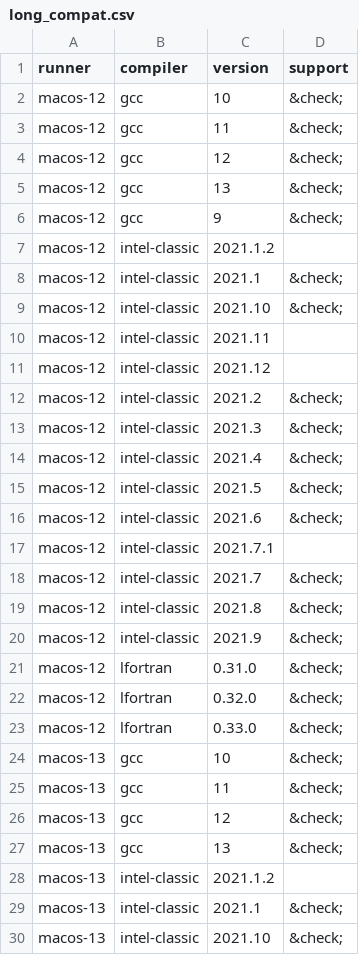
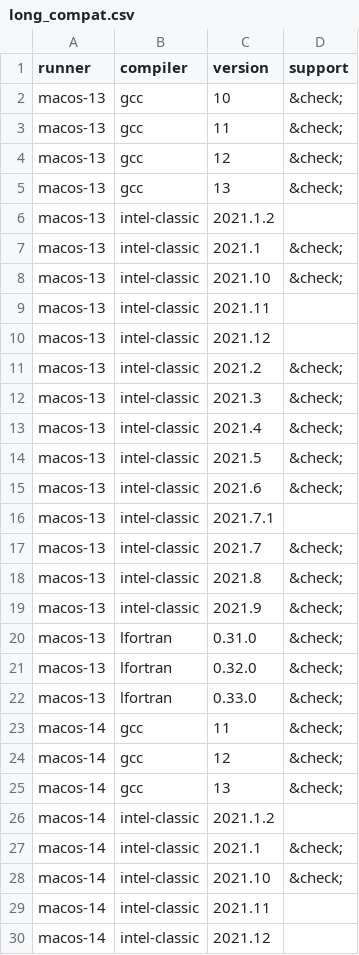
Before and after one commit to fortran-lang/setup-fortran, a CSV file: .github/compat/long_compat.csv, drawn as a sheet; only a part is shown; the shorter side is filled out with more unchanged rows.

Commit message:
drop macos-12 mentions everywhere

```diff
--- a/.github/compat/long_compat.csv
+++ b/.github/compat/long_compat.csv
@@ -1,24 +1,2 @@
 runner,compiler,version,support
-macos-12,gcc,10,&check;
-macos-12,gcc,11,&check;
-macos-12,gcc,12,&check;
-macos-12,gcc,13,&check;
-macos-12,gcc,9,&check;
-macos-12,intel-classic,2021.1.2,
-macos-12,intel-classic,2021.1,&check;
-macos-12,intel-classic,2021.10,&check;
-macos-12,intel-classic,2021.11,
-macos-12,intel-classic,2021.12,
-macos-12,intel-classic,2021.2,&check;
-macos-12,intel-classic,2021.3,&check;
-macos-12,intel-classic,2021.4,&check;
-macos-12,intel-classic,2021.5,&check;
-macos-12,intel-classic,2021.6,&check;
-macos-12,intel-classic,2021.7.1,
-macos-12,intel-classic,2021.7,&check;
-macos-12,intel-classic,2021.8,&check;
-macos-12,intel-classic,2021.9,&check;
-macos-12,lfortran,0.31.0,&check;
-macos-12,lfortran,0.32.0,&check;
-macos-12,lfortran,0.33.0,&check;
 macos-13,gcc,10,&check;
```
Also changed, not shown: .github/compat/compat.csv, 2 other files.
